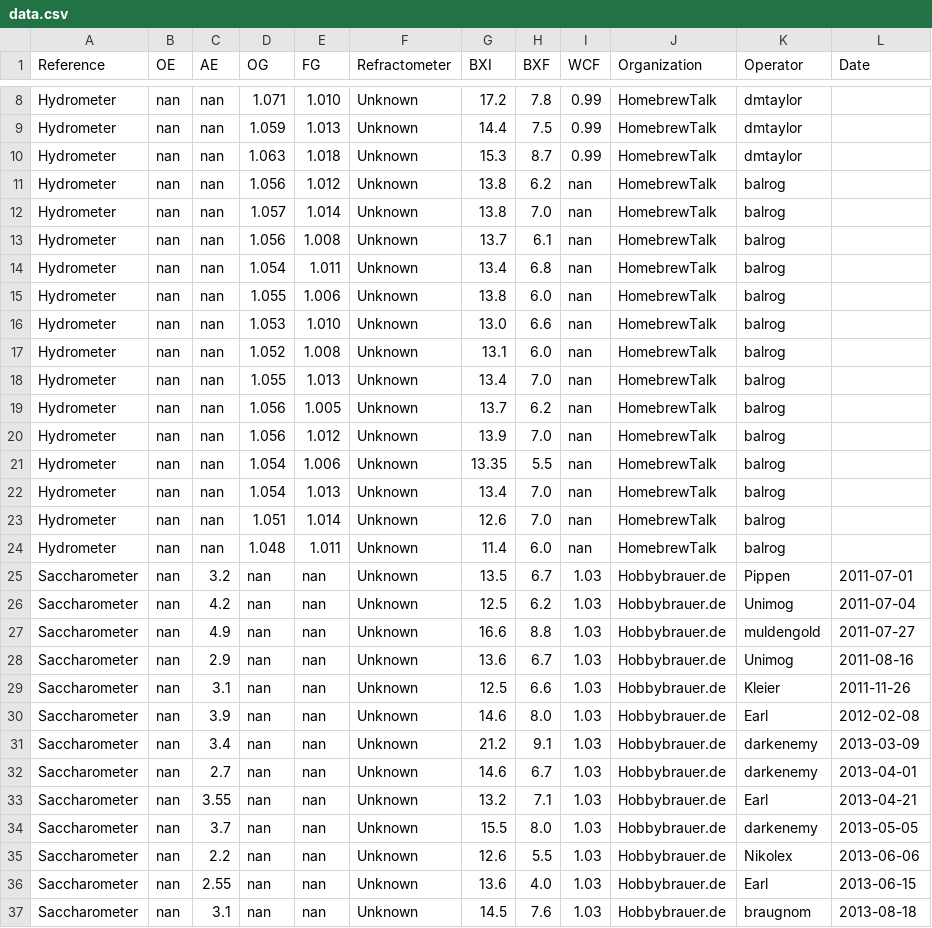
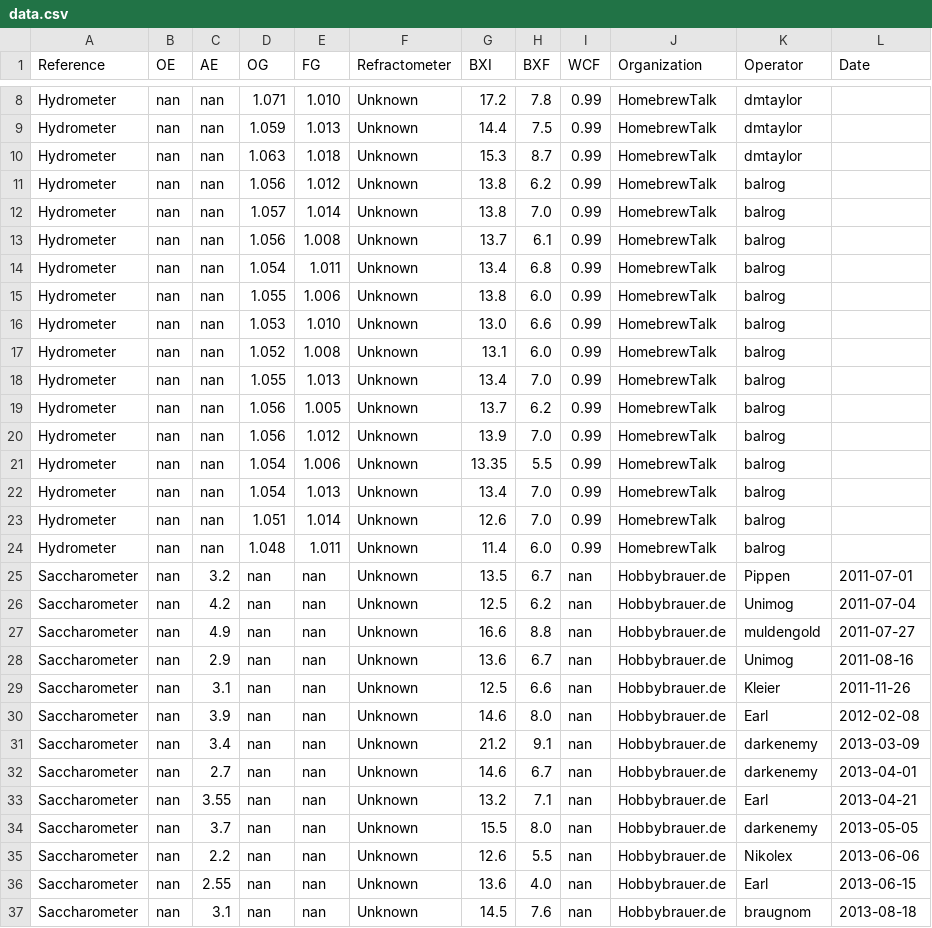
Before and after one commit to aschet/brauartikel, a CSV file: refraktometer/data.csv, drawn as a sheet; only a part is shown, gaps mark what is left out; the diff covers the shown part only.

```diff
--- a/refraktometer/data.csv
+++ b/refraktometer/data.csv
@@ -10,28 +10,28 @@ Hydrometer,nan,nan,1.059,1.013,Unknown,14.4,7.5,0.99,HomebrewTalk,dmtaylor,
 Hydrometer,nan,nan,1.063,1.018,Unknown,15.3,8.7,0.99,HomebrewTalk,dmtaylor,
-Hydrometer,nan,nan,1.056,1.012,Unknown,13.8,6.2,nan,HomebrewTalk,balrog,
-Hydrometer,nan,nan,1.057,1.014,Unknown,13.8,7.0,nan,HomebrewTalk,balrog,
-Hydrometer,nan,nan,1.056,1.008,Unknown,13.7,6.1,nan,HomebrewTalk,balrog,
-Hydrometer,nan,nan,1.054,1.011,Unknown,13.4,6.8,nan,HomebrewTalk,balrog,
-Hydrometer,nan,nan,1.055,1.006,Unknown,13.8,6.0,nan,HomebrewTalk,balrog,
-Hydrometer,nan,nan,1.053,1.010,Unknown,13.0,6.6,nan,HomebrewTalk,balrog,
-Hydrometer,nan,nan,1.052,1.008,Unknown,13.1,6.0,nan,HomebrewTalk,balrog,
-Hydrometer,nan,nan,1.055,1.013,Unknown,13.4,7.0,nan,HomebrewTalk,balrog,
-Hydrometer,nan,nan,1.056,1.005,Unknown,13.7,6.2,nan,HomebrewTalk,balrog,
-Hydrometer,nan,nan,1.056,1.012,Unknown,13.9,7.0,nan,HomebrewTalk,balrog,
-Hydrometer,nan,nan,1.054,1.006,Unknown,13.35,5.5,nan,HomebrewTalk,balrog,
-Hydrometer,nan,nan,1.054,1.013,Unknown,13.4,7.0,nan,HomebrewTalk,balrog,
-Hydrometer,nan,nan,1.051,1.014,Unknown,12.6,7.0,nan,HomebrewTalk,balrog,
-Hydrometer,nan,nan,1.048,1.011,Unknown,11.4,6.0,nan,HomebrewTalk,balrog,
-Saccharometer,nan,3.2,nan,nan,Unknown,13.5,6.7,1.03,Hobbybrauer.de,Pippen,2011-07-01
-Saccharometer,nan,4.2,nan,nan,Unknown,12.5,6.2,1.03,Hobbybrauer.de,Unimog,2011-07-04
-Saccharometer,nan,4.9,nan,nan,Unknown,16.6,8.8,1.03,Hobbybrauer.de,muldengold,2011-07-27
-Saccharometer,nan,2.9,nan,nan,Unknown,13.6,6.7,1.03,Hobbybrauer.de,Unimog,2011-08-16
-Saccharometer,nan,3.1,nan,nan,Unknown,12.5,6.6,1.03,Hobbybrauer.de,Kleier,2011-11-26
-Saccharometer,nan,3.9,nan,nan,Unknown,14.6,8.0,1.03,Hobbybrauer.de,Earl,2012-02-08
-Saccharometer,nan,3.4,nan,nan,Unknown,21.2,9.1,1.03,Hobbybrauer.de,darkenemy,2013-03-09
-Saccharometer,nan,2.7,nan,nan,Unknown,14.6,6.7,1.03,Hobbybrauer.de,darkenemy,2013-04-01
-Saccharometer,nan,3.55,nan,nan,Unknown,13.2,7.1,1.03,Hobbybrauer.de,Earl,2013-04-21
-Saccharometer,nan,3.7,nan,nan,Unknown,15.5,8.0,1.03,Hobbybrauer.de,darkenemy,2013-05-05
-Saccharometer,nan,2.2,nan,nan,Unknown,12.6,5.5,1.03,Hobbybrauer.de,Nikolex,2013-06-06
-Saccharometer,nan,2.55,nan,nan,Unknown,13.6,4.0,1.03,Hobbybrauer.de,Earl,2013-06-15
-Saccharometer,nan,3.1,nan,nan,Unknown,14.5,7.6,1.03,Hobbybrauer.de,braugnom,2013-08-18
+Hydrometer,nan,nan,1.056,1.012,Unknown,13.8,6.2,0.99,HomebrewTalk,balrog,
+Hydrometer,nan,nan,1.057,1.014,Unknown,13.8,7.0,0.99,HomebrewTalk,balrog,
+Hydrometer,nan,nan,1.056,1.008,Unknown,13.7,6.1,0.99,HomebrewTalk,balrog,
+Hydrometer,nan,nan,1.054,1.011,Unknown,13.4,6.8,0.99,HomebrewTalk,balrog,
+Hydrometer,nan,nan,1.055,1.006,Unknown,13.8,6.0,0.99,HomebrewTalk,balrog,
+Hydrometer,nan,nan,1.053,1.010,Unknown,13.0,6.6,0.99,HomebrewTalk,balrog,
+Hydrometer,nan,nan,1.052,1.008,Unknown,13.1,6.0,0.99,HomebrewTalk,balrog,
+Hydrometer,nan,nan,1.055,1.013,Unknown,13.4,7.0,0.99,HomebrewTalk,balrog,
+Hydrometer,nan,nan,1.056,1.005,Unknown,13.7,6.2,0.99,HomebrewTalk,balrog,
+Hydrometer,nan,nan,1.056,1.012,Unknown,13.9,7.0,0.99,HomebrewTalk,balrog,
+Hydrometer,nan,nan,1.054,1.006,Unknown,13.35,5.5,0.99,HomebrewTalk,balrog,
+Hydrometer,nan,nan,1.054,1.013,Unknown,13.4,7.0,0.99,HomebrewTalk,balrog,
+Hydrometer,nan,nan,1.051,1.014,Unknown,12.6,7.0,0.99,HomebrewTalk,balrog,
+Hydrometer,nan,nan,1.048,1.011,Unknown,11.4,6.0,0.99,HomebrewTalk,balrog,
+Saccharometer,nan,3.2,nan,nan,Unknown,13.5,6.7,nan,Hobbybrauer.de,Pippen,2011-07-01
+Saccharometer,nan,4.2,nan,nan,Unknown,12.5,6.2,nan,Hobbybrauer.de,Unimog,2011-07-04
+Saccharometer,nan,4.9,nan,nan,Unknown,16.6,8.8,nan,Hobbybrauer.de,muldengold,2011-07-27
+Saccharometer,nan,2.9,nan,nan,Unknown,13.6,6.7,nan,Hobbybrauer.de,Unimog,2011-08-16
+Saccharometer,nan,3.1,nan,nan,Unknown,12.5,6.6,nan,Hobbybrauer.de,Kleier,2011-11-26
+Saccharometer,nan,3.9,nan,nan,Unknown,14.6,8.0,nan,Hobbybrauer.de,Earl,2012-02-08
+Saccharometer,nan,3.4,nan,nan,Unknown,21.2,9.1,nan,Hobbybrauer.de,darkenemy,2013-03-09
+Saccharometer,nan,2.7,nan,nan,Unknown,14.6,6.7,nan,Hobbybrauer.de,darkenemy,2013-04-01
+Saccharometer,nan,3.55,nan,nan,Unknown,13.2,7.1,nan,Hobbybrauer.de,Earl,2013-04-21
+Saccharometer,nan,3.7,nan,nan,Unknown,15.5,8.0,nan,Hobbybrauer.de,darkenemy,2013-05-05
+Saccharometer,nan,2.2,nan,nan,Unknown,12.6,5.5,nan,Hobbybrauer.de,Nikolex,2013-06-06
+Saccharometer,nan,2.55,nan,nan,Unknown,13.6,4.0,nan,Hobbybrauer.de,Earl,2013-06-15
+Saccharometer,nan,3.1,nan,nan,Unknown,14.5,7.6,nan,Hobbybrauer.de,braugnom,2013-08-18
```
Also changed, not shown: 9 edited cells elsewhere in this file, 1 other file.
